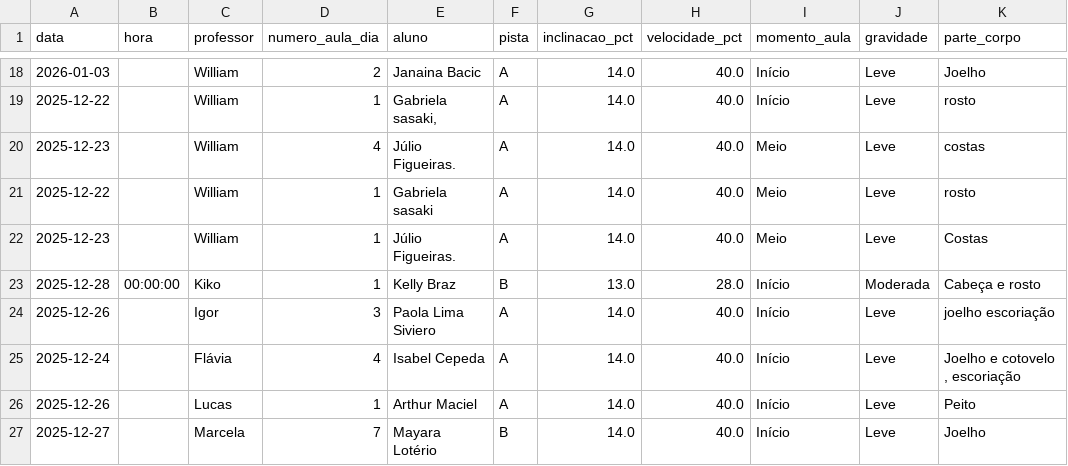
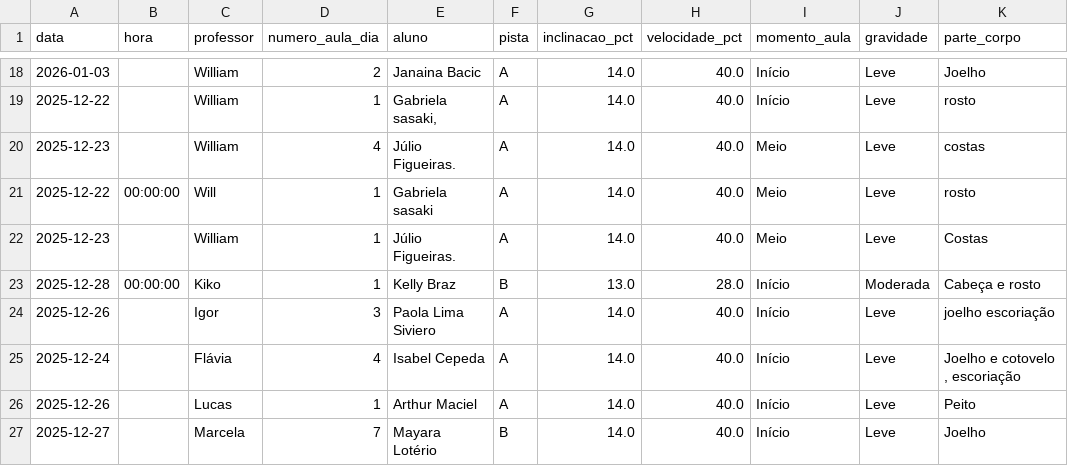
Before and after one commit to jpparizotto/Born---Dashboard, a CSV file: backups/acidentes.csv, drawn as a sheet; only a part is shown, gaps mark what is left out; the diff names each change by its address in the sheet, - before the commit and + after, or states it on an @@ line.

Commit message:
Snapshot automático do arquivo de acidentes.csv

```diff
--- a/backups/acidentes.csv
+++ b/backups/acidentes.csv
-B21 (hora): (empty)
+B21 (hora): 00:00:00
-C21 (professor): William
+C21 (professor): Will
```
